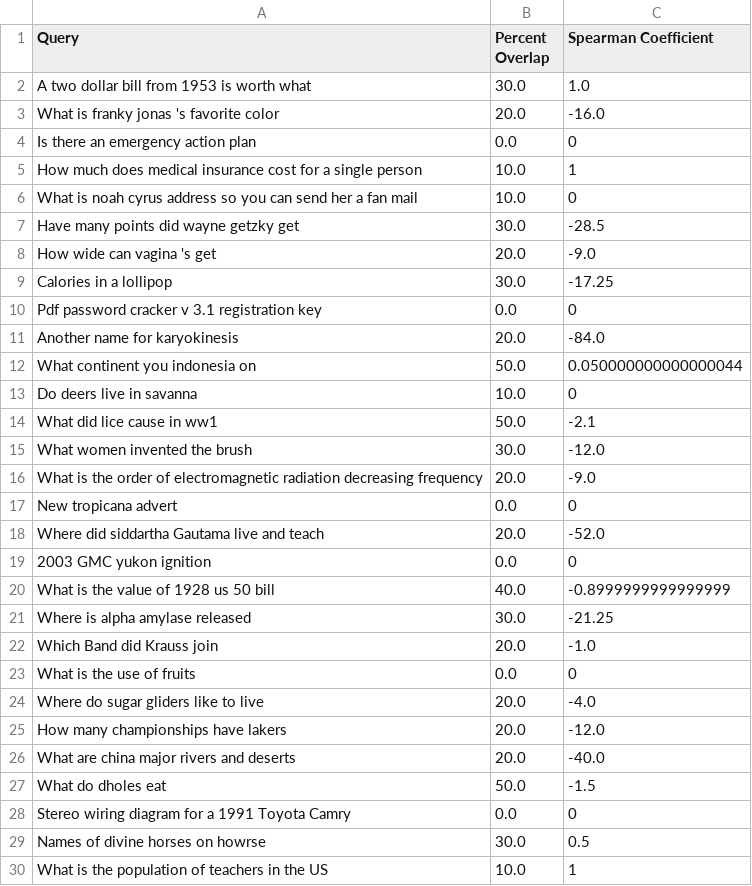
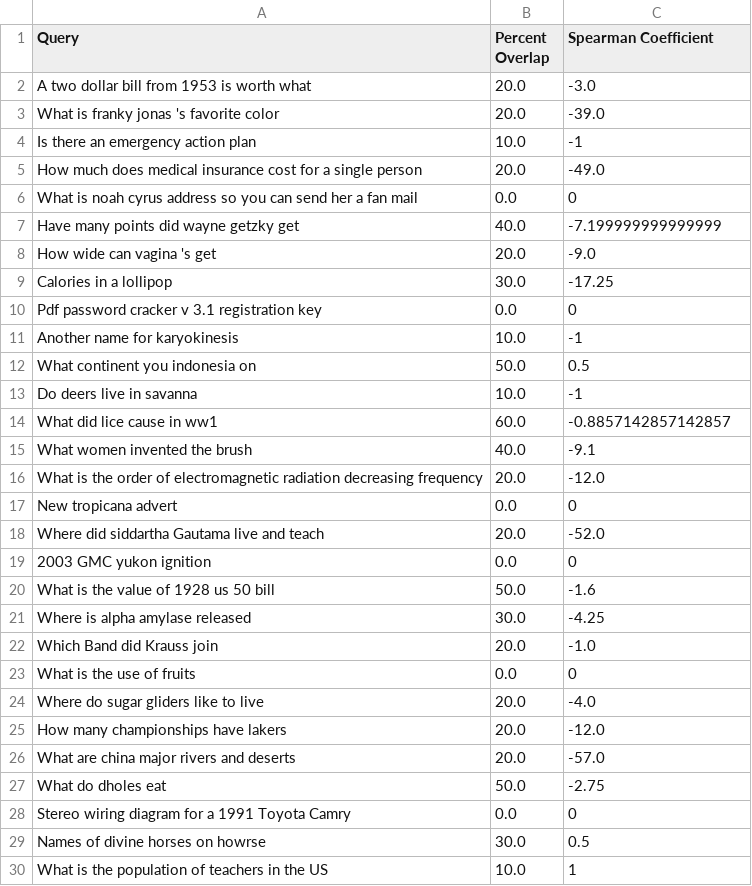
Before and after one commit to akhil-reddy/cs572, a CSV file: assignment1/hw1.csv, drawn as a sheet; only a part is shown; the diff covers the shown part only.

```diff
--- a/assignment1/hw1.csv
+++ b/assignment1/hw1.csv
@@ -1,8 +1,8 @@
 Query,Percent Overlap,Spearman Coefficient
-A two dollar bill from 1953 is worth what,30.0,1.0
-What is franky jonas 's favorite color,20.0,-16.0
-Is there an emergency action plan,0.0,0
-How much does medical insurance cost for a single person,10.0,1
-What is noah cyrus address so you can send her a fan mail,10.0,0
-Have many points did wayne getzky get,30.0,-28.5
+A two dollar bill from 1953 is worth what,20.0,-3.0
+What is franky jonas 's favorite color,20.0,-39.0
+Is there an emergency action plan,10.0,-1
+How much does medical insurance cost for a single person,20.0,-49.0
+What is noah cyrus address so you can send her a fan mail,0.0,0
+Have many points did wayne getzky get,40.0,-7.199999999999999
 How wide can vagina 's get,20.0,-9.0
@@ -10,8 +10,8 @@ Calories in a lollipop,30.0,-17.25
 Pdf password cracker v 3.1 registration key,0.0,0
-Another name for karyokinesis,20.0,-84.0
-What continent you indonesia on,50.0,0.050000000000000044
-Do deers live in savanna,10.0,0
-What did lice cause in ww1,50.0,-2.1
-What women invented the brush,30.0,-12.0
-What is the order of electromagnetic radiation decreasing frequency,20.0,-9.0
+Another name for karyokinesis,10.0,-1
+What continent you indonesia on,50.0,0.5
+Do deers live in savanna,10.0,-1
+What did lice cause in ww1,60.0,-0.8857142857142857
+What women invented the brush,40.0,-9.1
+What is the order of electromagnetic radiation decreasing frequency,20.0,-12.0
 New tropicana advert,0.0,0
@@ -19,4 +19,4 @@ Where did siddartha Gautama live and teach,20.0,-52.0
 2003 GMC yukon ignition,0.0,0
-What is the value of 1928 us 50 bill,40.0,-0.8999999999999999
-Where is alpha amylase released,30.0,-21.25
+What is the value of 1928 us 50 bill,50.0,-1.6
+Where is alpha amylase released,30.0,-4.25
 Which Band did Krauss join,20.0,-1.0
@@ -25,4 +25,4 @@ Where do sugar gliders like to live,20.0,-4.0
 How many championships have lakers,20.0,-12.0
-What are china major rivers and deserts,20.0,-40.0
-What do dholes eat,50.0,-1.5
+What are china major rivers and deserts,20.0,-57.0
+What do dholes eat,50.0,-2.75
 Stereo wiring diagram for a 1991 Toyota Camry,0.0,0
```
Also changed, not shown: 60 edited cells elsewhere in this file, 3 other files.
